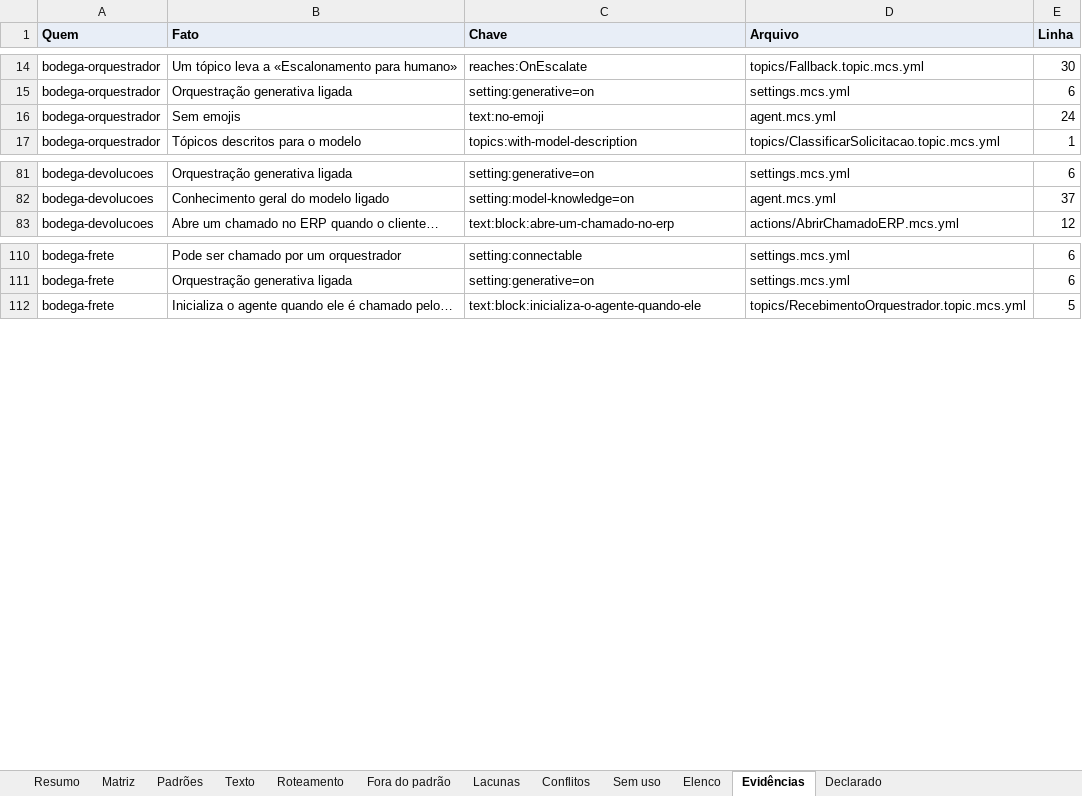
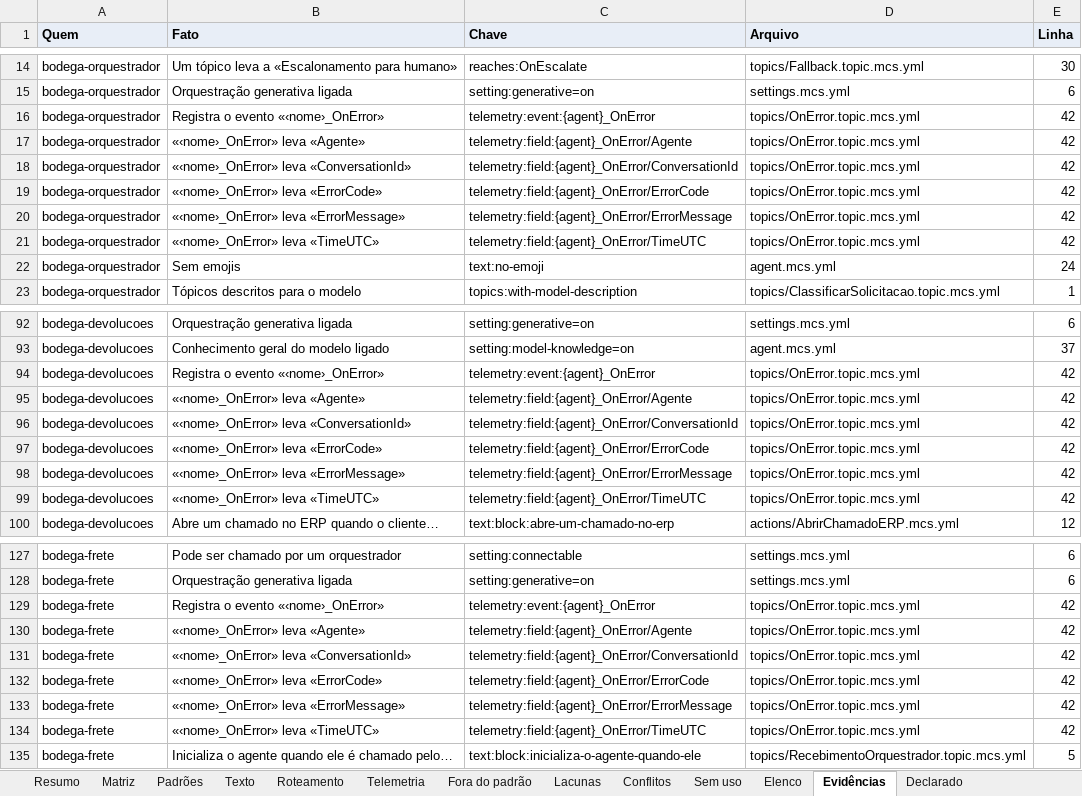
Before and after one commit to ruinosus/dna, an Excel workbook: docs/cast-list/examples/bodega-azul.xlsx, sheet Evidências, drawn as a sheet; only a part is shown, gaps mark what is left out; values as stored, in another font and other column widths than the file's, no borders; the diff covers the shown part only; the diff names each change by its address in the sheet, - before the commit and + after, or states it on an @@ line.

```diff
--- a/docs/cast-list/examples/bodega-azul.xlsx (sheet Evidências)
+++ b/docs/cast-list/examples/bodega-azul.xlsx (sheet Evidências)
+sheet tab: Telemetria
+row 16: bodega-orquestrador | Registra o evento «‹nome›_OnError» | telemetry:event:{agent}_OnError | topics/OnError.topic.mcs.yml | 42
+row 17: bodega-orquestrador | «‹nome›_OnError» leva «Agente» | telemetry:field:{agent}_OnError/Agente | topics/OnError.topic.mcs.yml | 42
+row 18: bodega-orquestrador | «‹nome›_OnError» leva «ConversationId» | telemetry:field:{agent}_OnError/ConversationId | topics/OnError.topic.mcs.yml | 42
+row 19: bodega-orquestrador | «‹nome›_OnError» leva «ErrorCode» | telemetry:field:{agent}_OnError/ErrorCode | topics/OnError.topic.mcs.yml | 42
+row 20: bodega-orquestrador | «‹nome›_OnError» leva «ErrorMessage» | telemetry:field:{agent}_OnError/ErrorMessage | topics/OnError.topic.mcs.yml | 42
+row 21: bodega-orquestrador | «‹nome›_OnError» leva «TimeUTC» | telemetry:field:{agent}_OnError/TimeUTC | topics/OnError.topic.mcs.yml | 42
+row 94: bodega-devolucoes | Registra o evento «‹nome›_OnError» | telemetry:event:{agent}_OnError | topics/OnError.topic.mcs.yml | 42
+row 95: bodega-devolucoes | «‹nome›_OnError» leva «Agente» | telemetry:field:{agent}_OnError/Agente | topics/OnError.topic.mcs.yml | 42
+row 96: bodega-devolucoes | «‹nome›_OnError» leva «ConversationId» | telemetry:field:{agent}_OnError/ConversationId | topics/OnError.topic.mcs.yml | 42
+row 97: bodega-devolucoes | «‹nome›_OnError» leva «ErrorCode» | telemetry:field:{agent}_OnError/ErrorCode | topics/OnError.topic.mcs.yml | 42
+row 98: bodega-devolucoes | «‹nome›_OnError» leva «ErrorMessage» | telemetry:field:{agent}_OnError/ErrorMessage | topics/OnError.topic.mcs.yml | 42
+row 99: bodega-devolucoes | «‹nome›_OnError» leva «TimeUTC» | telemetry:field:{agent}_OnError/TimeUTC | topics/OnError.topic.mcs.yml | 42
+row 129: bodega-frete | Registra o evento «‹nome›_OnError» | telemetry:event:{agent}_OnError | topics/OnError.topic.mcs.yml | 42
+row 130: bodega-frete | «‹nome›_OnError» leva «Agente» | telemetry:field:{agent}_OnError/Agente | topics/OnError.topic.mcs.yml | 42
+row 131: bodega-frete | «‹nome›_OnError» leva «ConversationId» | telemetry:field:{agent}_OnError/ConversationId | topics/OnError.topic.mcs.yml | 42
+row 132: bodega-frete | «‹nome›_OnError» leva «ErrorCode» | telemetry:field:{agent}_OnError/ErrorCode | topics/OnError.topic.mcs.yml | 42
+row 133: bodega-frete | «‹nome›_OnError» leva «ErrorMessage» | telemetry:field:{agent}_OnError/ErrorMessage | topics/OnError.topic.mcs.yml | 42
+row 134: bodega-frete | «‹nome›_OnError» leva «TimeUTC» | telemetry:field:{agent}_OnError/TimeUTC | topics/OnError.topic.mcs.yml | 42
```
Also changed, not shown: 11 added rows elsewhere in this sheet, sheet Matriz, sheet Elenco, sheet Fora do padrão, sheet Resumo, 12 other files.
